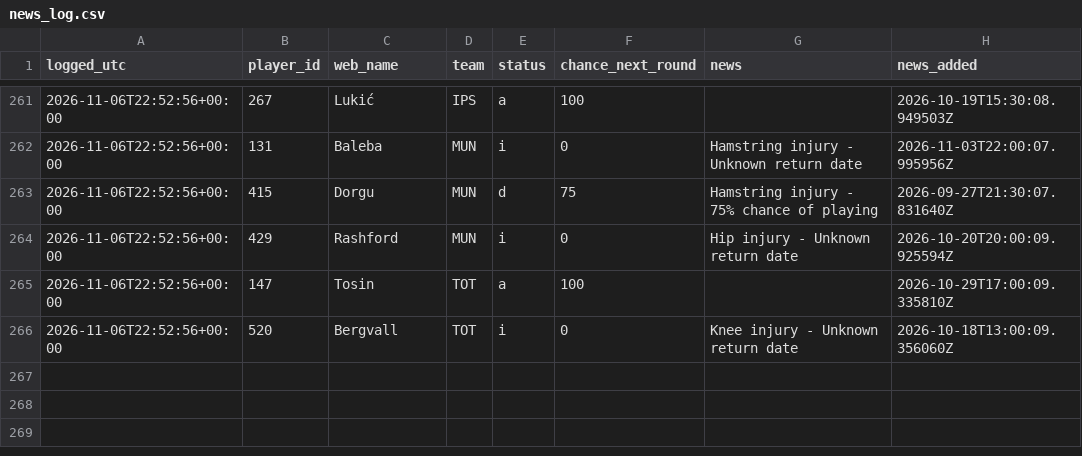
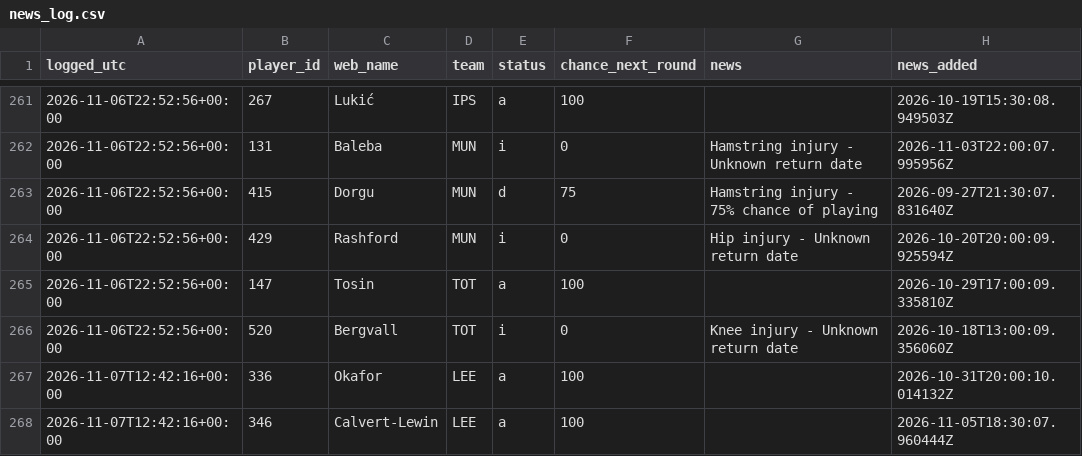
Before and after one commit to vagabondsscrapbook/fpl_data, a CSV file: news_log.csv, drawn as a sheet; only a part is shown, gaps mark what is left out; the diff names each change by its address in the sheet, - before the commit and + after, or states it on an @@ line.

```diff
--- a/news_log.csv
+++ b/news_log.csv
+row 267: 2026-11-07T12:42:16+00:00 | 336 | Okafor | LEE | a | 100 |  | 2026-10-31T20:00:10.014132Z
+row 268: 2026-11-07T12:42:16+00:00 | 346 | Calvert-Lewin | LEE | a | 100 |  | 2026-11-05T18:30:07.960444Z
```
Also changed, not shown: history.csv, players.csv, 2 other files.
